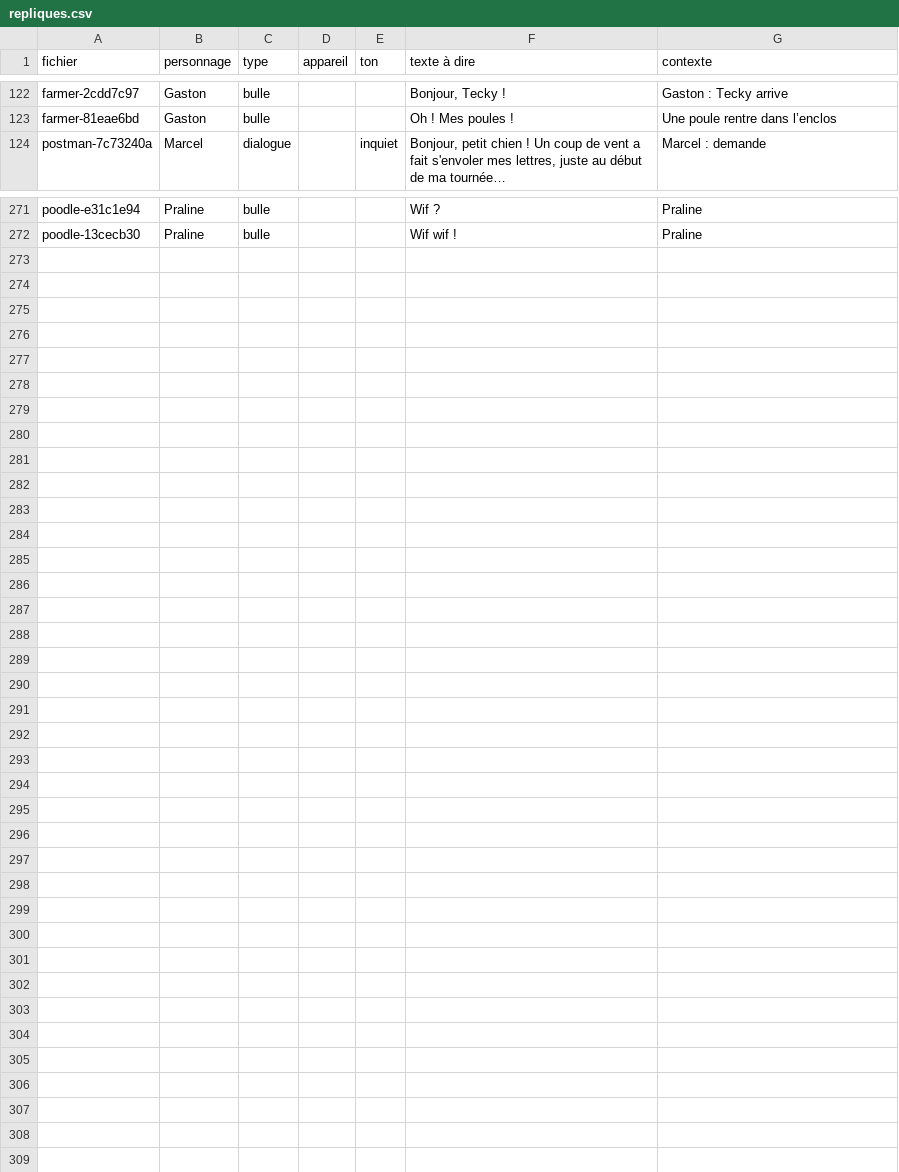
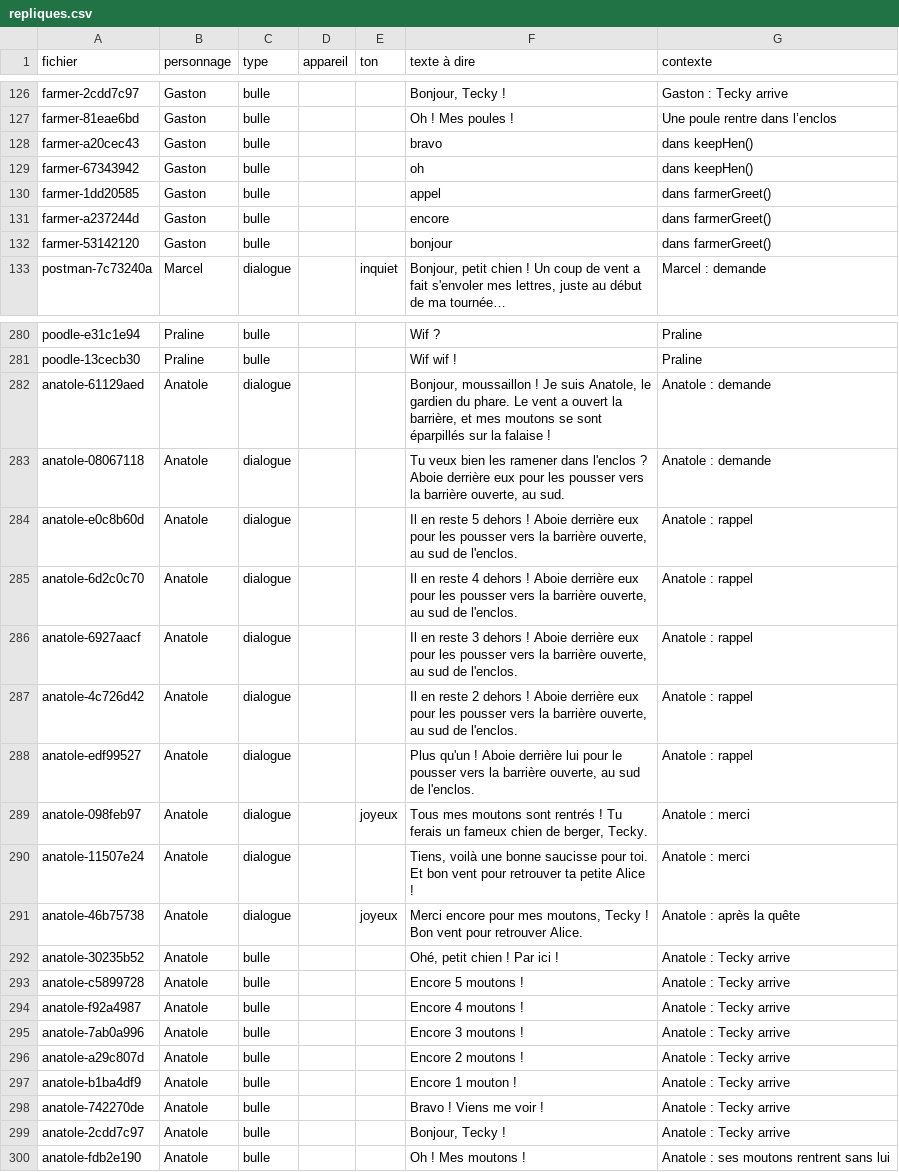
Before and after one commit to 3-14-Software/tecky-quest, a CSV file: voix/repliques.csv, drawn as a sheet; only a part is shown, gaps mark what is left out; the diff covers the shown part only.

```diff
--- a/voix/repliques.csv
+++ b/voix/repliques.csv
@@ -123,2 +127,7 @@ farmer-2cdd7c97;Gaston;bulle;;;Bonjour, Tecky !;Gaston : Tecky arrive
 farmer-81eae6bd;Gaston;bulle;;;Oh ! Mes poules !;Une poule rentre dans l’enclos
+farmer-a20cec43;Gaston;bulle;;;bravo;dans keepHen()
+farmer-67343942;Gaston;bulle;;;oh;dans keepHen()
+farmer-1dd20585;Gaston;bulle;;;appel;dans farmerGreet()
+farmer-a237244d;Gaston;bulle;;;encore;dans farmerGreet()
+farmer-53142120;Gaston;bulle;;;bonjour;dans farmerGreet()
 postman-7c73240a;Marcel;dialogue;;inquiet;Bonjour, petit chien ! Un coup de vent a fait s'envoler mes lettres, juste au début de ma tournée…;Marcel : demande
@@ -272 +281,20 @@ poodle-e31c1e94;Praline;bulle;;;Wif ?;Praline
 poodle-13cecb30;Praline;bulle;;;Wif wif !;Praline
+anatole-61129aed;Anatole;dialogue;;;Bonjour, moussaillon ! Je suis Anatole, le gardien du phare. Le vent a ouvert la barrière, et mes moutons se sont éparpillés sur la falaise !;Anatole : demande
+anatole-08067118;Anatole;dialogue;;;Tu veux bien les ramener dans l'enclos ? Aboie derrière eux pour les pousser vers la barrière ouverte, au sud.;Anatole : demande
+anatole-e0c8b60d;Anatole;dialogue;;;Il en reste 5 dehors ! Aboie derrière eux pour les pousser vers la barrière ouverte, au sud de l'enclos.;Anatole : rappel
+anatole-6d2c0c70;Anatole;dialogue;;;Il en reste 4 dehors ! Aboie derrière eux pour les pousser vers la barrière ouverte, au sud de l'enclos.;Anatole : rappel
+anatole-6927aacf;Anatole;dialogue;;;Il en reste 3 dehors ! Aboie derrière eux pour les pousser vers la barrière ouverte, au sud de l'enclos.;Anatole : rappel
+anatole-4c726d42;Anatole;dialogue;;;Il en reste 2 dehors ! Aboie derrière eux pour les pousser vers la barrière ouverte, au sud de l'enclos.;Anatole : rappel
+anatole-edf99527;Anatole;dialogue;;;Plus qu'un ! Aboie derrière lui pour le pousser vers la barrière ouverte, au sud de l'enclos.;Anatole : rappel
+anatole-098feb97;Anatole;dialogue;;joyeux;Tous mes moutons sont rentrés ! Tu ferais un fameux chien de berger, Tecky.;Anatole : merci
+anatole-11507e24;Anatole;dialogue;;;Tiens, voilà une bonne saucisse pour toi. Et bon vent pour retrouver ta petite Alice !;Anatole : merci
+anatole-46b75738;Anatole;dialogue;;joyeux;Merci encore pour mes moutons, Tecky ! Bon vent pour retrouver Alice.;Anatole : après la quête
+anatole-30235b52;Anatole;bulle;;;Ohé, petit chien ! Par ici !;Anatole : Tecky arrive
+anatole-c5899728;Anatole;bulle;;;Encore 5 moutons !;Anatole : Tecky arrive
+anatole-f92a4987;Anatole;bulle;;;Encore 4 moutons !;Anatole : Tecky arrive
+anatole-7ab0a996;Anatole;bulle;;;Encore 3 moutons !;Anatole : Tecky arrive
+anatole-a29c807d;Anatole;bulle;;;Encore 2 moutons !;Anatole : Tecky arrive
+anatole-b1ba4df9;Anatole;bulle;;;Encore 1 mouton !;Anatole : Tecky arrive
+anatole-742270de;Anatole;bulle;;;Bravo ! Viens me voir !;Anatole : Tecky arrive
+anatole-2cdd7c97;Anatole;bulle;;;Bonjour, Tecky !;Anatole : Tecky arrive
+anatole-fdb2e190;Anatole;bulle;;;Oh ! Mes moutons !;Anatole : ses moutons rentrent sans lui
```
Also changed, not shown: 4 added rows and 1 edited cell elsewhere in this file, 22 other files.
